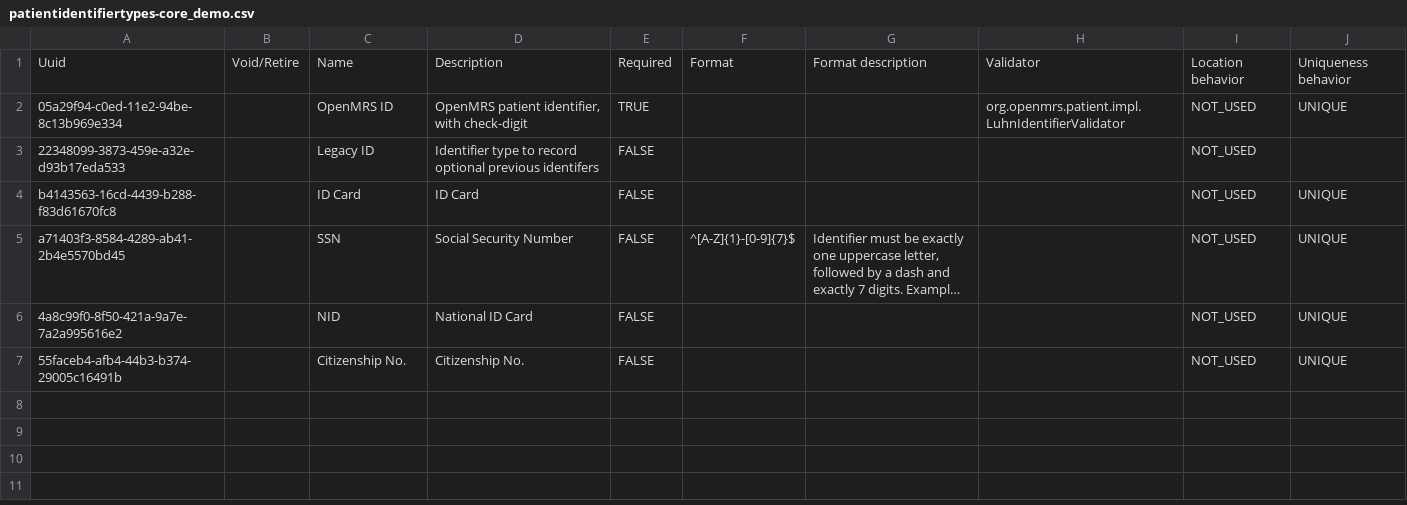
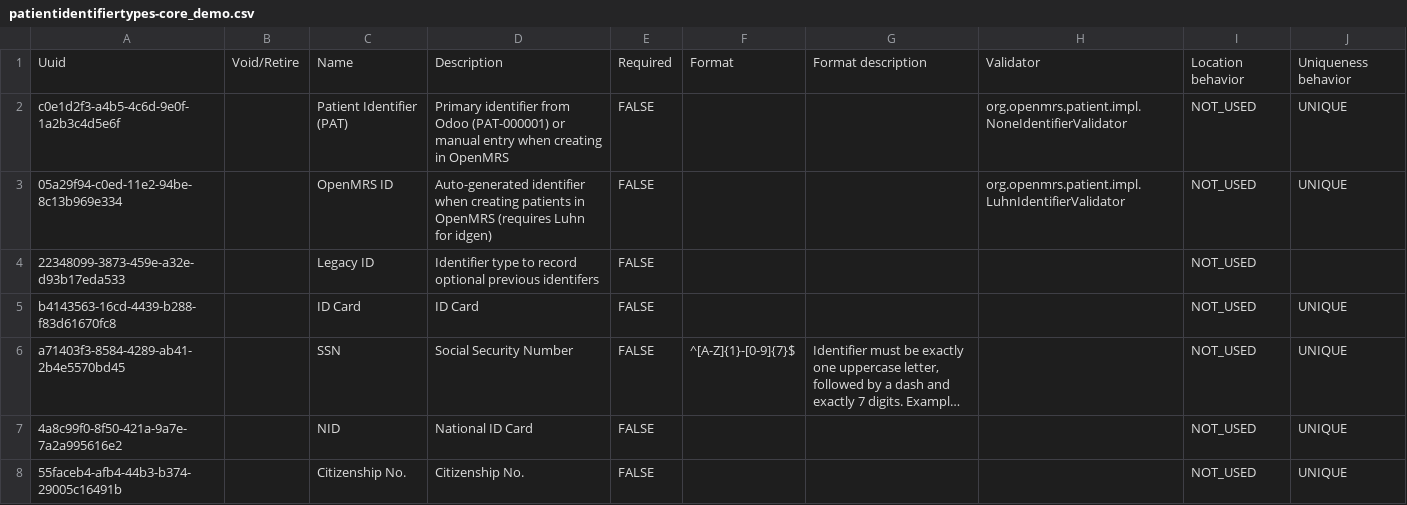
Before and after one commit to NidanHIS/openmrs-content-referenceapplication-demo, a CSV file: configuration/patientidentifiertypes/referenceapplication-demo/patientidentifiertypes-core_demo.csv, drawn as a sheet; long unchanged cells end in ….

Commit message:
Updates patient identifier

```diff
--- a/configuration/patientidentifiertypes/referenceapplication-demo/patientidentifiertypes-core_demo.csv
+++ b/configuration/patientidentifiertypes/referenceapplication-demo/patientidentifiertypes-core_demo.csv
@@ -1,3 +1,4 @@
 Uuid,Void/Retire,Name,Description,Required,Format,Format description,Validator,Location behavior,Uniqueness behavior
-05a29f94-c0ed-11e2-94be-8c13b969e334,,OpenMRS ID,"OpenMRS patient identifier, with check-digit",TRUE,,,org.openmrs.patient.impl.LuhnIdentifierValidator,NOT_USED,UNIQUE
+c0e1d2f3-a4b5-4c6d-9e0f-1a2b3c4d5e6f,,Patient Identifier (PAT),Primary identifier from Odoo (PAT-000001) or manual entry when creating in OpenMRS,FALSE,,,org.openmrs.patient.impl.NoneIdentifierValidator,NOT_USED,UNIQUE
+05a29f94-c0ed-11e2-94be-8c13b969e334,,OpenMRS ID,Auto-generated identifier when creating patients in OpenMRS (requires Luhn for idgen),FALSE,,,org.openmrs.patient.impl.LuhnIdentifierValidator,NOT_USED,UNIQUE
 22348099-3873-459e-a32e-d93b17eda533,,Legacy ID,Identifier type to record optional previous identifers ,FALSE,,,,NOT_USED,
```
Also changed, not shown: configuration/metadatatermmappings/referenceapplication-demo/metadatatermmappings-core_demo.csv, configuration/visittypes/referenceapplication-demo/visittypes-core_data.csv.
